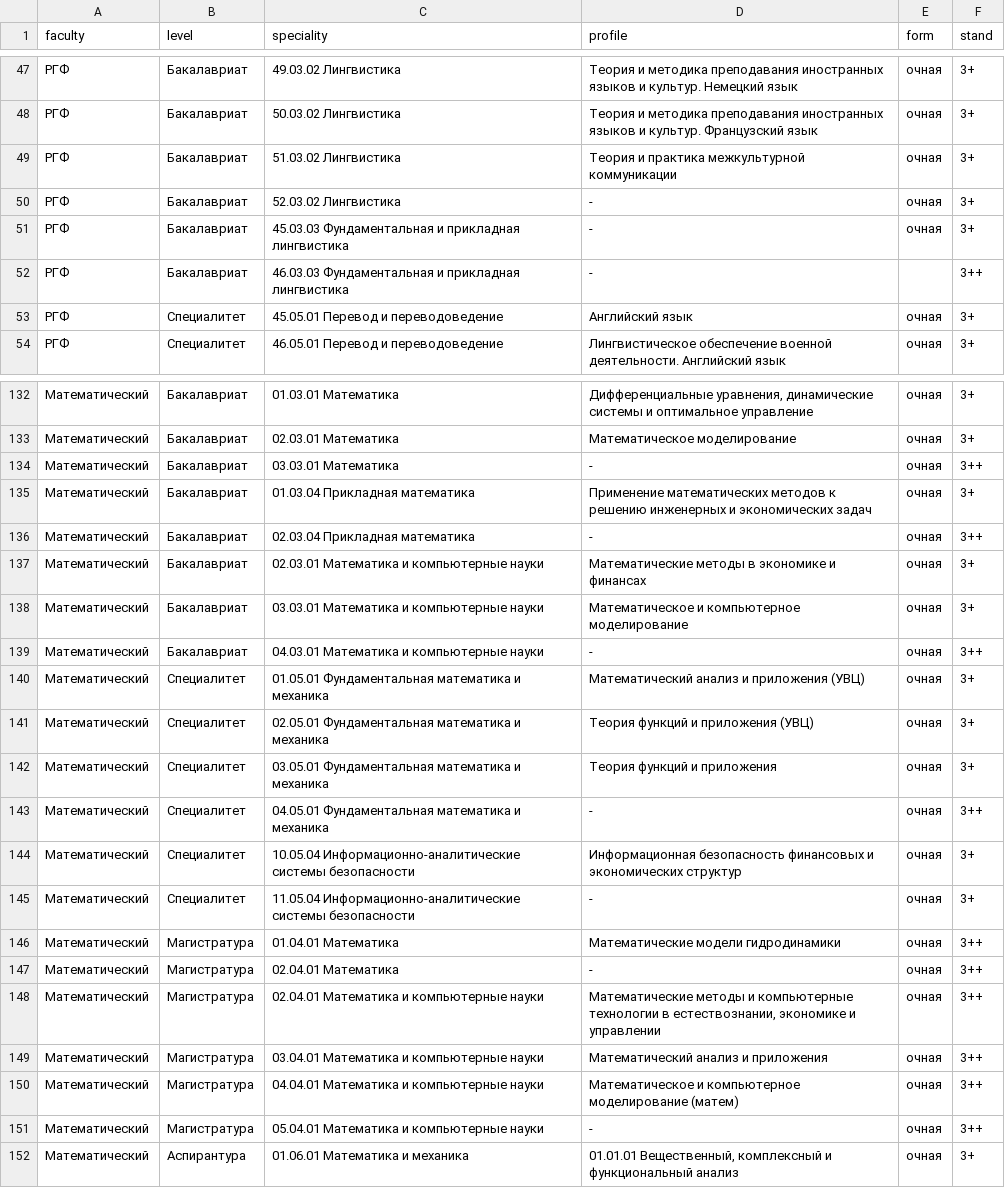
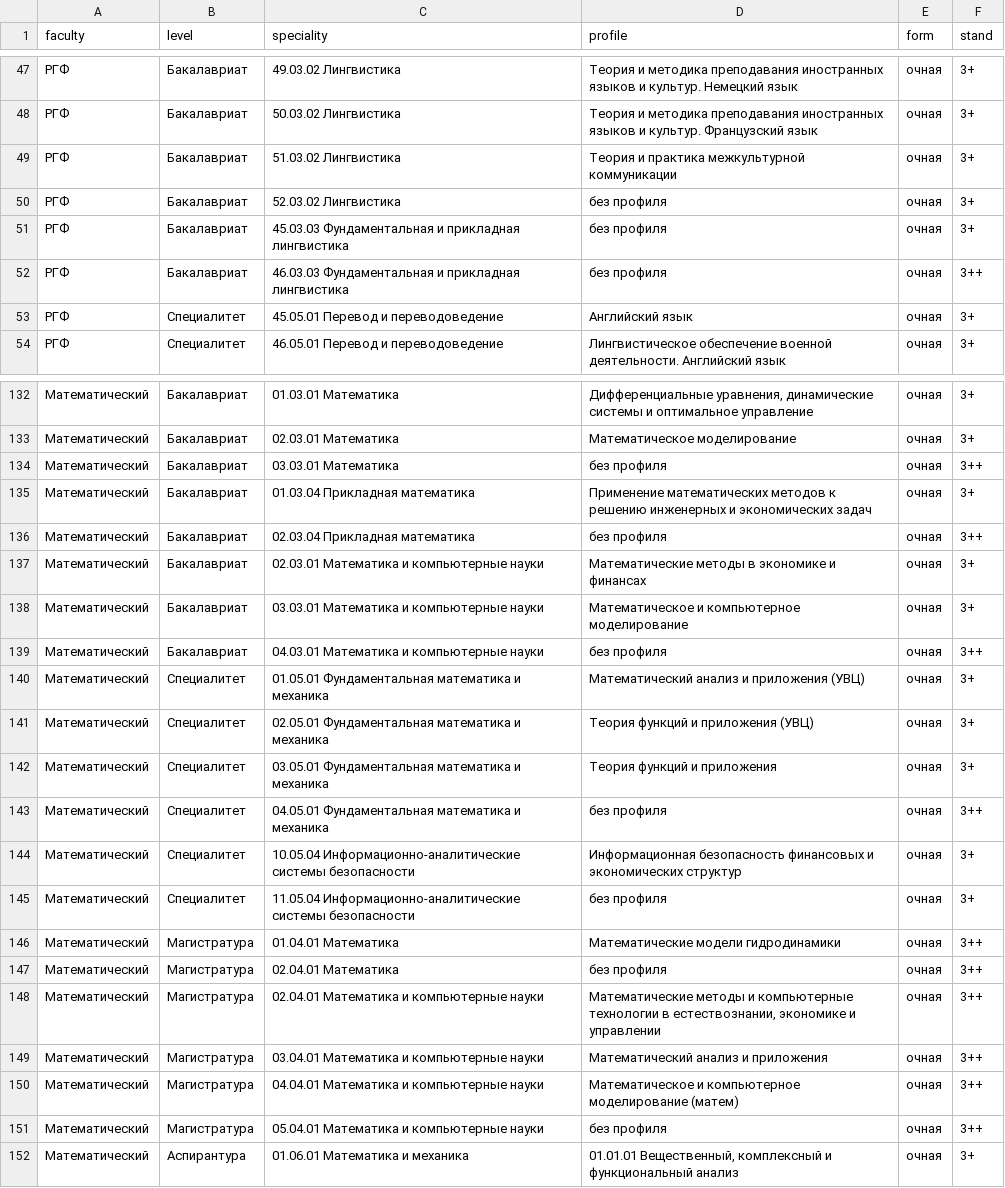
Before and after one commit to rmish/accred_dirs, a CSV file: regdata/test_reestr.csv, drawn as a sheet; only a part is shown, gaps mark what is left out; the diff covers the shown part only.

```diff
--- a/regdata/test_reestr.csv
+++ b/regdata/test_reestr.csv
@@ -49,5 +49,5 @@ faculty;level;speciality;profile;form;stand
 РГФ;Бакалавриат;51.03.02 Лингвистика;Теория и практика межкультурной коммуникации;очная;3+
-РГФ;Бакалавриат;52.03.02 Лингвистика;-;очная;3+
-РГФ;Бакалавриат;45.03.03 Фундаментальная и прикладная лингвистика;-;очная;3+
-РГФ;Бакалавриат;46.03.03 Фундаментальная и прикладная лингвистика;-;;3++
+РГФ;Бакалавриат;52.03.02 Лингвистика;без профиля;очная;3+
+РГФ;Бакалавриат;45.03.03 Фундаментальная и прикладная лингвистика;без профиля;очная;3+
+РГФ;Бакалавриат;46.03.03 Фундаментальная и прикладная лингвистика;без профиля;очная;3++
 РГФ;Специалитет;45.05.01 Перевод и переводоведение;Английский язык;очная;3+
@@ -133,8 +133,8 @@ faculty;level;speciality;profile;form;stand
 Математический;Бакалавриат;02.03.01 Математика;Математическое моделирование;очная;3+
-Математический;Бакалавриат;03.03.01 Математика;-;очная;3++
+Математический;Бакалавриат;03.03.01 Математика;без профиля;очная;3++
 Математический;Бакалавриат;01.03.04 Прикладная математика;Применение математических методов к решению инженерных и экономических задач;очная;3+
-Математический;Бакалавриат;02.03.04 Прикладная математика;-;очная;3++
+Математический;Бакалавриат;02.03.04 Прикладная математика;без профиля;очная;3++
 Математический;Бакалавриат;02.03.01 Математика и компьютерные науки;Математические методы в экономике и финансах;очная;3+
 Математический;Бакалавриат;03.03.01 Математика и компьютерные науки;Математическое и компьютерное моделирование;очная;3+
-Математический;Бакалавриат;04.03.01 Математика и компьютерные науки;-;очная;3++
+Математический;Бакалавриат;04.03.01 Математика и компьютерные науки;без профиля;очная;3++
 Математический;Специалитет;01.05.01 Фундаментальная математика и механика;Математический анализ и приложения (УВЦ);очная;3+
@@ -142,7 +142,7 @@ faculty;level;speciality;profile;form;stand
 Математический;Специалитет;03.05.01 Фундаментальная математика и механика;Теория функций и приложения;очная;3+
-Математический;Специалитет;04.05.01 Фундаментальная математика и механика;-;очная;3++
+Математический;Специалитет;04.05.01 Фундаментальная математика и механика;без профиля;очная;3++
 Математический;Специалитет;10.05.04 Информационно-аналитические системы безопасности;Информационная безопасность финансовых и экономических структур;очная;3+
-Математический;Специалитет;11.05.04 Информационно-аналитические системы безопасности;-;очная;3+
+Математический;Специалитет;11.05.04 Информационно-аналитические системы безопасности;без профиля;очная;3+
 Математический;Магистратура;01.04.01 Математика;Математические модели гидродинамики;очная;3++
-Математический;Магистратура;02.04.01 Математика;-;очная;3++
+Математический;Магистратура;02.04.01 Математика;без профиля;очная;3++
 Математический;Магистратура;02.04.01 Математика и компьютерные науки;Математические методы и компьютерные технологии в естествознании, экономике и управлении;очная;3++
@@ -150,3 +150,3 @@ faculty;level;speciality;profile;form;stand
 Математический;Магистратура;04.04.01 Математика и компьютерные науки;Математическое и компьютерное моделирование (матем);очная;3++
-Математический;Магистратура;05.04.01 Математика и компьютерные науки;-;очная;3++
+Математический;Магистратура;05.04.01 Математика и компьютерные науки;без профиля;очная;3++
 Математический;Аспирантура;01.06.01 Математика и механика;01.01.01 Вещественный, комплексный и функциональный анализ;очная;3+
```
Also changed, not shown: 30 edited cells elsewhere in this file, 1 other file.
